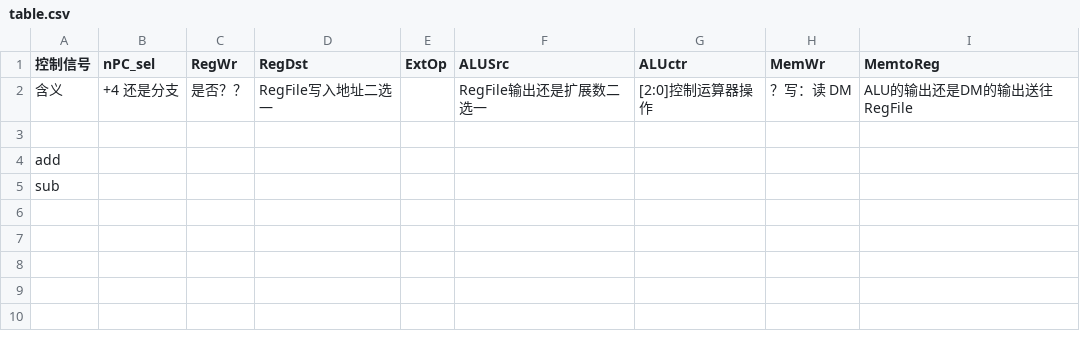
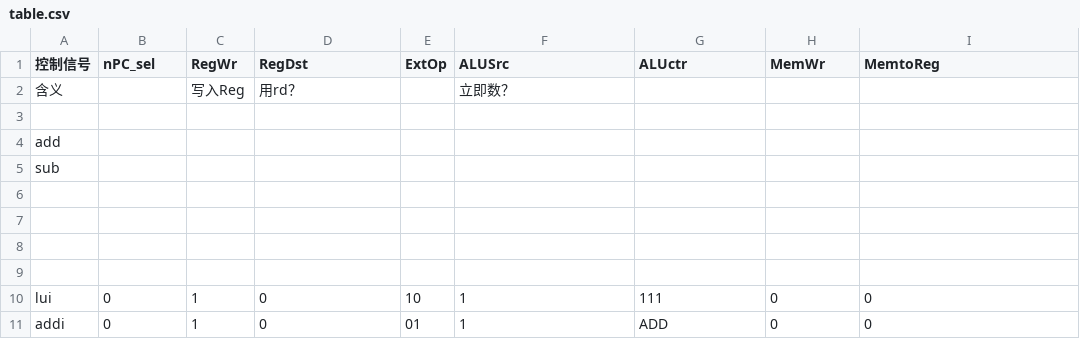
Before and after one commit to bit-logic-computer-design-2019/simple-cpu, a CSV file: docs/table.csv, drawn as a sheet.

```diff
--- a/docs/table.csv
+++ b/docs/table.csv
@@ -1,3 +1,3 @@
 控制信号,nPC_sel,RegWr,RegDst,ExtOp,ALUSrc,ALUctr,MemWr,MemtoReg
-含义,+4 还是分支,是否？？,RegFile写入地址二选一,,RegFile输出还是扩展数二选一,[2:0]控制运算器操作,？写：读 DM,ALU的输出还是DM的输出送往RegFile
+含义,,写入Reg,用rd？,,立即数？,,,
 ,,,,,,,,
@@ -5 +5,7 @@ add,,,,,,,,
 sub,,,,,,,,
+,,,,,,,,
+,,,,,,,,
+,,,,,,,,
+,,,,,,,,
+lui,0,1,0,10,1,111,0,0
+addi,0,1,0,01,1,ADD,0,0
```
Also changed, not shown: 14 other files.
